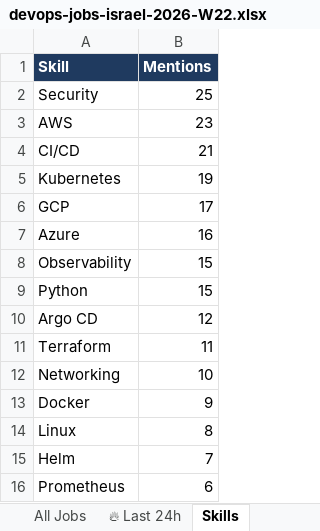
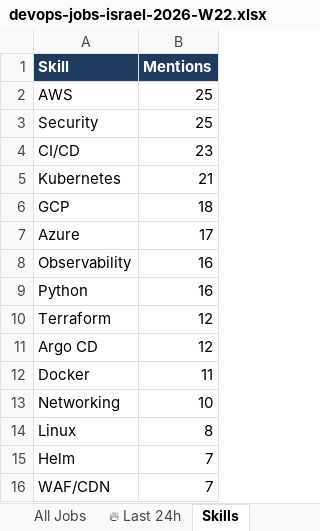
Before and after one commit to OrelBello/devops-market-data, an Excel workbook: reports/devops-jobs-israel-2026-W22.xlsx, sheet Skills, drawn as a sheet; values as stored, in another font and other column widths than the file's, no borders; removed rows and columns are numbered as before the commit, all else as after; the diff names each change by its address in the sheet, - before the commit and + after, or states it on an @@ line.

```diff
--- a/reports/devops-jobs-israel-2026-W22.xlsx (sheet Skills)
+++ b/reports/devops-jobs-israel-2026-W22.xlsx (sheet Skills)
+row 2: AWS | 25
-row 3: AWS | 23
-B4 (Mentions): 21
+B4 (Mentions): 23
-B5 (Mentions): 19
+B5 (Mentions): 21
-B6 (Mentions): 17
+B6 (Mentions): 18
-B7 (Mentions): 16
+B7 (Mentions): 17
-B8:B9 (Mentions): 15
+B8:B9 (Mentions): 16
+row 10: Terraform | 12
-A12 (Skill): Terraform
+A12 (Skill): Docker
-row 13: Docker | 9
-row 16: Prometheus | 6
+row 16: WAF/CDN | 7
```
Also changed, not shown: sheet All Jobs, sheet 🔥 Last 24h, sheet 🪜 Junior Top Picks, sheet Junior Stack Demand, sheet Hiring Strength, sheet Companies, 5 more sheets, reports/devops-jobs-israel-latest.xlsx, reports/devops-juniors-israel-2026-W22.xlsx, 11 other files.
